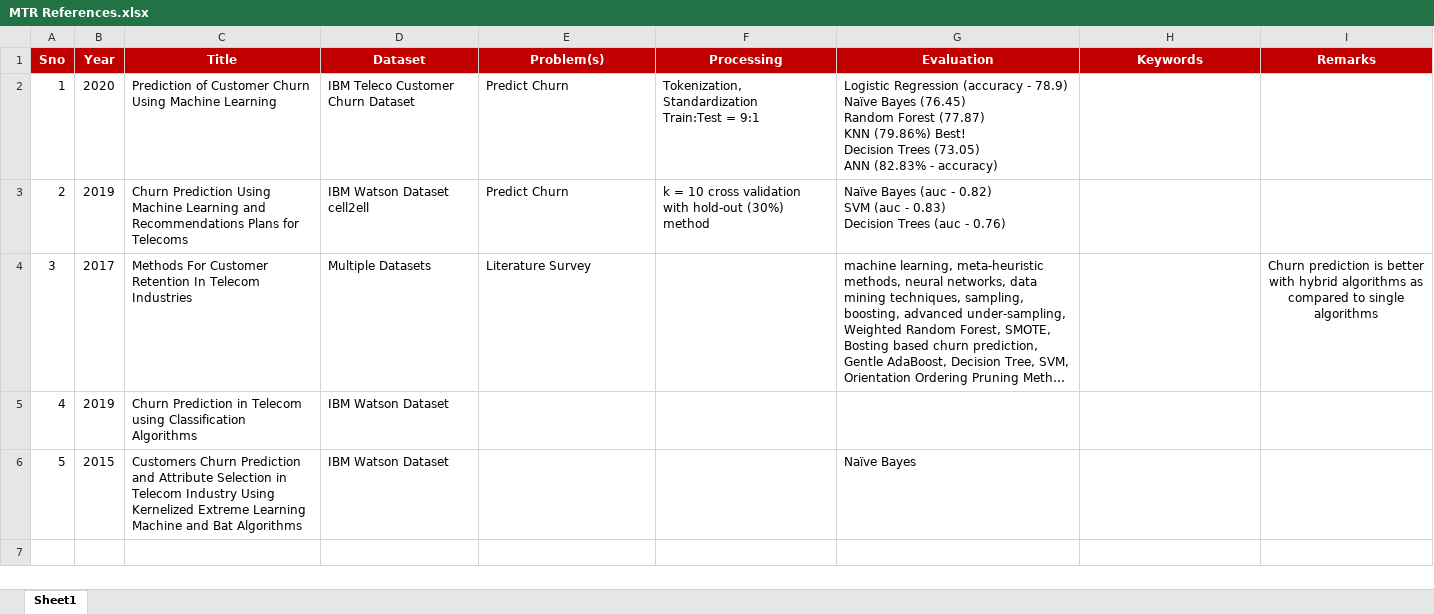
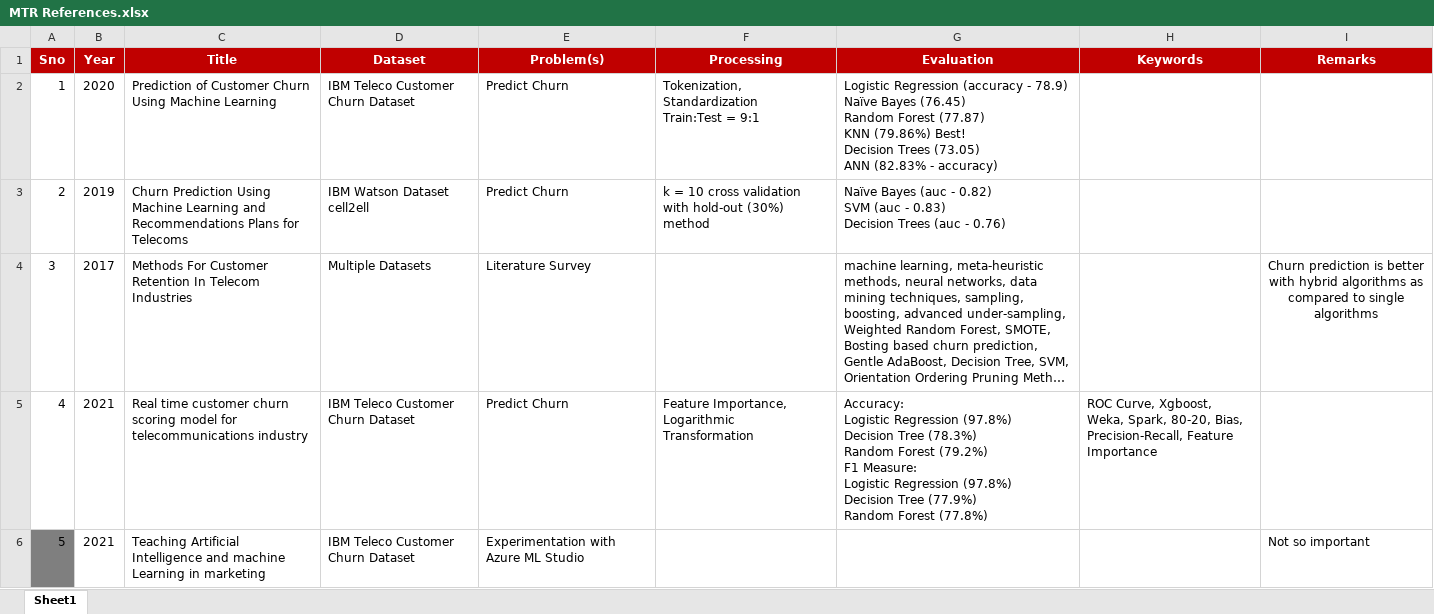
Before and after one commit to anishmahapatra/MSc-Data-Science, an Excel workbook: Mid-Thesis Report/MTR References.xlsx, sheet Sheet1, drawn as a sheet; only a part is shown; long unchanged cells end in …; values as stored, in another font and other column widths than the file's, no borders; removed rows and columns are numbered as before the commit, all else as after; ↵ is a line break in a cell; the diff covers the shown part only; the diff names each change by its address in the sheet, - before the commit and + after, or states it on an @@ line.

```diff
--- a/Mid-Thesis Report/MTR References.xlsx (sheet Sheet1)
+++ b/Mid-Thesis Report/MTR References.xlsx (sheet Sheet1)
-row 5: 4 | 2019 | Churn Prediction in Telecom using Classification Algorithms | IBM Watson Dataset
-row 6: 5 | 2015 | Customers Churn Prediction and Attribute Selection in Telecom Industry Using Kernelized Extreme Learning Machine and Bat Algorithms | IBM Watson Dataset |  |  | Naïve Bayes
+row 5: 4 | 2021 | Real time customer churn scoring model for telecommunications industry | IBM Teleco Customer Churn Dataset | Predict Churn | Feature Importance, Logarithmic Transformation | Accuracy: ↵ Logistic Regression (97.8%) ↵ Decision Tree (78.3%) ↵ Random Forest (79.2%) ↵ F1 Measure: ↵ Logistic Regression (97.8%) ↵ Decision Tree (77.9%) ↵ Random Forest (77.8%) | ROC Curve, Xgboost, Weka, Spark, 80-20, Bias, Precision-Recall, Feature Importance
+row 6: 5 | 2021 | Teaching Artificial Intelligence and machine Learning in marketing | IBM Teleco Customer Churn Dataset | Experimentation with Azure ML Studio |  |  |  | Not so important
```
Also changed, not shown: 12 added rows elsewhere in this sheet, 3 other files.
